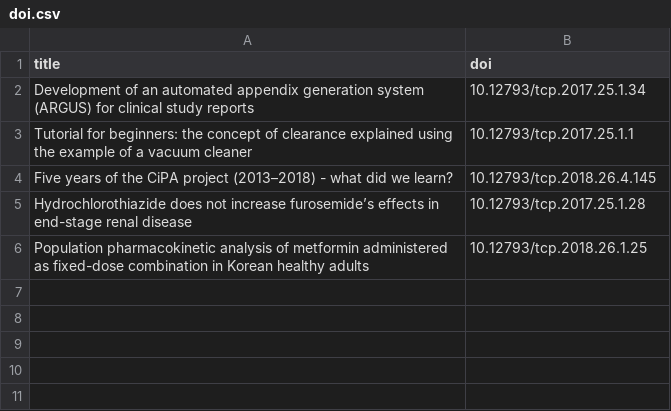
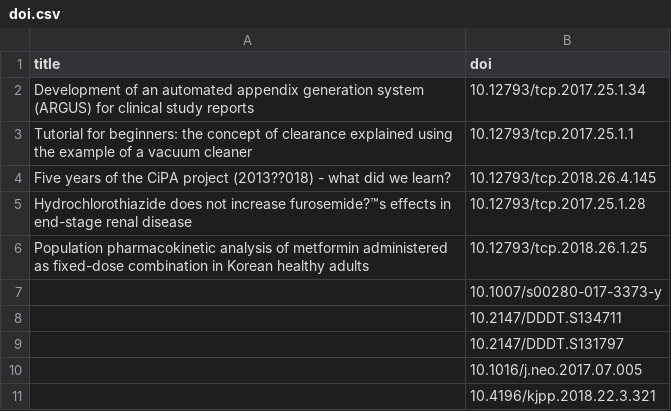
Before and after one commit to pipetcpt/introduction, a CSV file: doi.csv, drawn as a sheet; the diff names each change by its address in the sheet, - before the commit and + after, or states it on an @@ line.

```diff
--- a/doi.csv
+++ b/doi.csv
-A4 (title): …CiPA project (2013–2018) - what…
+A4 (title): …CiPA project (2013??018) - what…
-A5 (title): …not increase furosemide’s effects in…
+A5 (title): …not increase furosemide?™s effects in…
+row 7:  | 10.1007/s00280-017-3373-y
+row 8:  | 10.2147/DDDT.S134711
+row 9:  | 10.2147/DDDT.S131797
+row 10:  | 10.1016/j.neo.2017.07.005
+row 11:  | 10.4196/kjpp.2018.22.3.321
```
Also changed, not shown: 14 other files.
